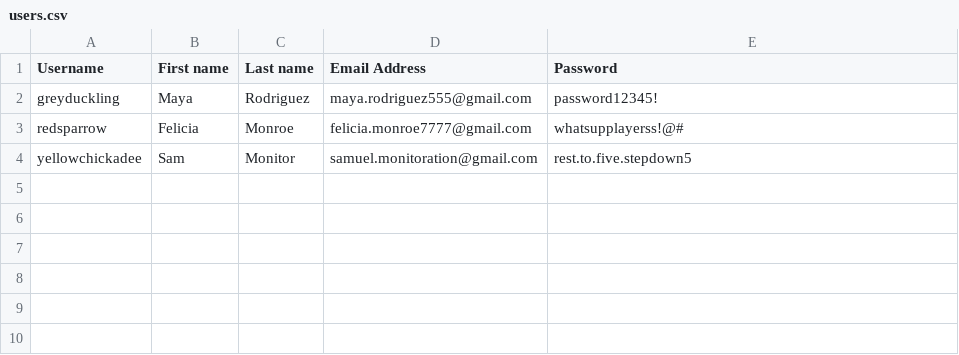
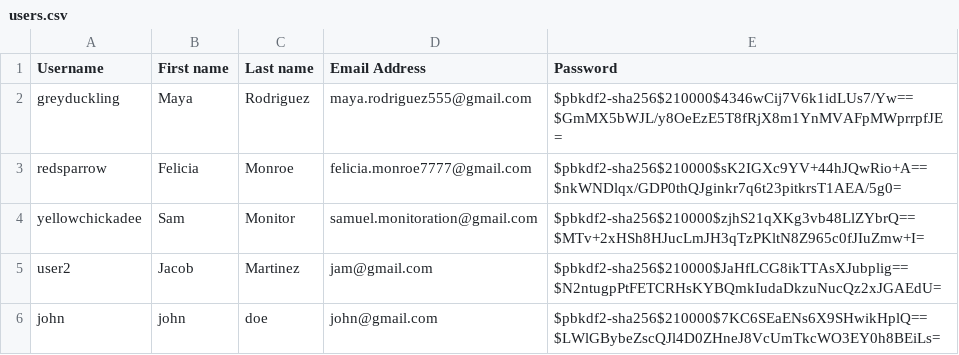
Before and after one commit to UTSA-CS-3443/Hot-Birds, a CSV file: data/users.csv, drawn as a sheet.

Commit message:
Large Overhaul to App
Changes to user loading and management.
Improved screen switching utility and added popup utility function to it.
Made sign in and create profile screens look more similar to rest off the app.
Added chart to dashboard to show counts and observation.
Observation List only shows the current user's observations.
Observation List now shows user's observation count and total observation count.
Small edits to UI.
Added back New Observation sidebar button.
Moved bird images to correct location.

```diff
--- a/data/users.csv
+++ b/data/users.csv
@@ -1,4 +1,6 @@
 Username,First name,Last name,Email Address,Password
-greyduckling,Maya,Rodriguez,maya.rodriguez555@gmail.com,password12345!
-redsparrow,Felicia,Monroe,felicia.monroe7777@gmail.com,whatsupplayerss!@#
-yellowchickadee,Sam,Monitor,samuel.monitoration@gmail.com,rest.to.five.stepdown5
+greyduckling,Maya,Rodriguez,maya.rodriguez555@gmail.com,$pbkdf2-sha256$210000$4346wCij7V6k1idLUs7/Yw==$GmMX5bWJL/y8OeEzE5T8fRjX8m1YnMVAFpMWprrpfJE=
+redsparrow,Felicia,Monroe,felicia.monroe7777@gmail.com,$pbkdf2-sha256$210000$sK2IGXc9YV+44hJQwRio+A==$nkWNDlqx/GDP0thQJginkr7q6t23pitkrsT1AEA/5g0=
+yellowchickadee,Sam,Monitor,samuel.monitoration@gmail.com,$pbkdf2-sha256$210000$zjhS21qXKg3vb48LlZYbrQ==$MTv+2xHSh8HJucLmJH3qTzPKltN8Z965c0fJIuZmw+I=
+user2,Jacob,Martinez,jam@gmail.com,$pbkdf2-sha256$210000$JaHfLCG8ikTTAsXJubplig==$N2ntugpPtFETCRHsKYBQmkIudaDkzuNucQz2xJGAEdU=
+john,john,doe,john@gmail.com,$pbkdf2-sha256$210000$7KC6SEaENs6X9SHwikHplQ==$LWlGBybeZscQJl4D0ZHneJ8VcUmTkcWO3EY0h8BEiLs=
```
Also changed, not shown: data/observations.csv, 36 other files.
